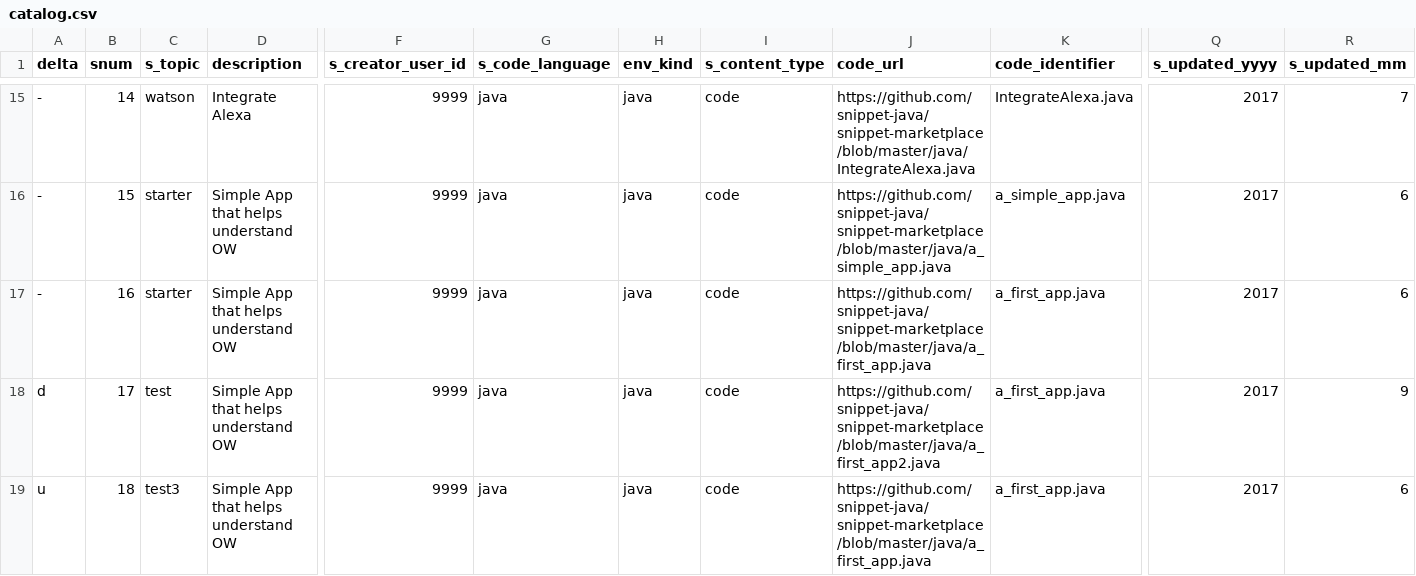
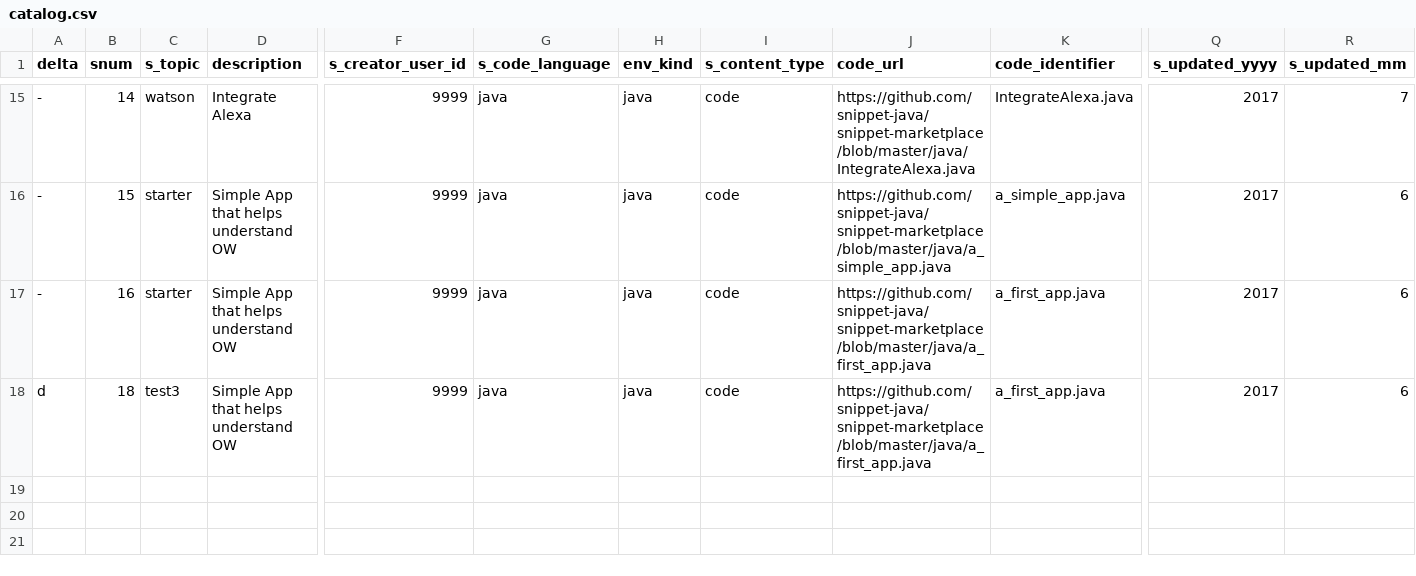
Before and after one commit to psyntium/snippet-marketplace, a CSV file: catalog.csv, drawn as a sheet; only a part is shown, gaps mark what is left out; removed rows and columns are numbered as before the commit, all else as after; rows hold the shown columns only; the diff names each change by its address in the sheet, - before the commit and + after, or states it on an @@ line.

Commit message:
Update catalog.csv

```diff
--- a/catalog.csv
+++ b/catalog.csv
-row 18: d | 17 | test | Simple App that helps understand OW | 9999 | java | java | code | https://github.com/snippet-java/snippet-marketplace/blob/master/java/a_first_app2.java | a_first_app.java | 2017 | 9
-A18 (delta): u
+A18 (delta): d
```
